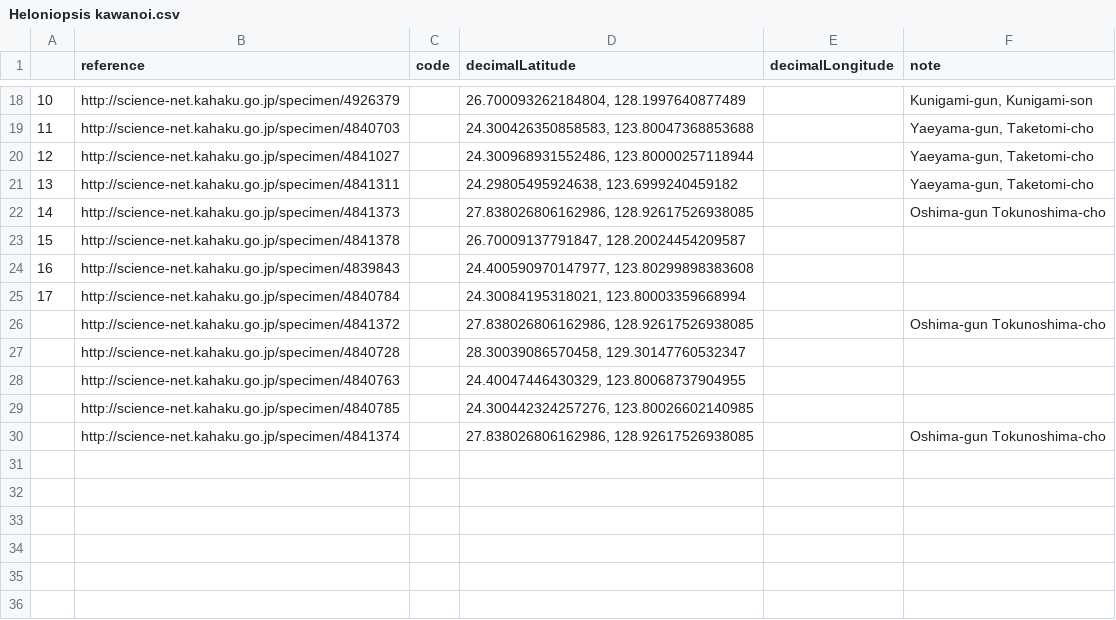
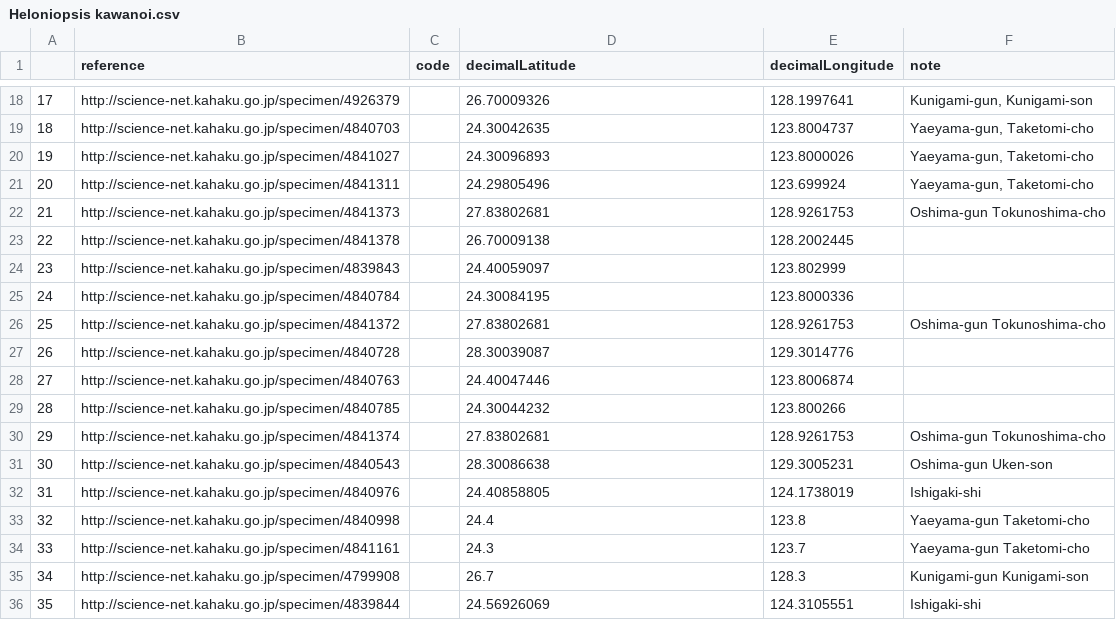
Before and after one commit to joker33006/R-work, a CSV file: Chao/point/Heloniopsis kawanoi.csv, drawn as a sheet; only a part is shown, gaps mark what is left out; the diff covers the shown part only; the diff names each change by its address in the sheet, - before the commit and + after, or states it on an @@ line.

```diff
--- a/Chao/point/Heloniopsis kawanoi.csv
+++ b/Chao/point/Heloniopsis kawanoi.csv
@@ column A renumbered between rows 2 and 30 @@
-D18 (decimalLatitude): 26.700093262184804, 128.1997640877489
+D18 (decimalLatitude): 26.70009326
-E18 (decimalLongitude): (empty)
+E18 (decimalLongitude): 128.1997641
-D19 (decimalLatitude): 24.300426350858583, 123.80047368853688
+D19 (decimalLatitude): 24.30042635
-E19 (decimalLongitude): (empty)
+E19 (decimalLongitude): 123.8004737
-D20 (decimalLatitude): 24.300968931552486, 123.80000257118944
+D20 (decimalLatitude): 24.30096893
-E20 (decimalLongitude): (empty)
+E20 (decimalLongitude): 123.8000026
-D21 (decimalLatitude): 24.29805495924638, 123.6999240459182
+D21 (decimalLatitude): 24.29805496
-E21 (decimalLongitude): (empty)
+E21 (decimalLongitude): 123.699924
-D22 (decimalLatitude): 27.838026806162986, 128.92617526938085
+D22 (decimalLatitude): 27.83802681
-E22 (decimalLongitude): (empty)
+E22 (decimalLongitude): 128.9261753
-D23 (decimalLatitude): 26.70009137791847, 128.20024454209587
+D23 (decimalLatitude): 26.70009138
-E23 (decimalLongitude): (empty)
+E23 (decimalLongitude): 128.2002445
-D24 (decimalLatitude): 24.400590970147977, 123.80299898383608
+D24 (decimalLatitude): 24.40059097
-E24 (decimalLongitude): (empty)
+E24 (decimalLongitude): 123.802999
-D25 (decimalLatitude): 24.30084195318021, 123.80003359668994
+D25 (decimalLatitude): 24.30084195
-E25 (decimalLongitude): (empty)
+E25 (decimalLongitude): 123.8000336
-D26 (decimalLatitude): 27.838026806162986, 128.92617526938085
+D26 (decimalLatitude): 27.83802681
-E26 (decimalLongitude): (empty)
+E26 (decimalLongitude): 128.9261753
-D27 (decimalLatitude): 28.30039086570458, 129.30147760532347
+D27 (decimalLatitude): 28.30039087
-E27 (decimalLongitude): (empty)
+E27 (decimalLongitude): 129.3014776
-D28 (decimalLatitude): 24.40047446430329, 123.80068737904955
+D28 (decimalLatitude): 24.40047446
-E28 (decimalLongitude): (empty)
+E28 (decimalLongitude): 123.8006874
-D29 (decimalLatitude): 24.300442324257276, 123.80026602140985
+D29 (decimalLatitude): 24.30044232
-E29 (decimalLongitude): (empty)
+E29 (decimalLongitude): 123.800266
-D30 (decimalLatitude): 27.838026806162986, 128.92617526938085
+D30 (decimalLatitude): 27.83802681
-E30 (decimalLongitude): (empty)
+E30 (decimalLongitude): 128.9261753
+row 31: 30 | http://science-net.kahaku.go.jp/specimen/4840543 |  | 28.30086638 | 129.3005231 | Oshima-gun Uken-son
+row 32: 31 | http://science-net.kahaku.go.jp/specimen/4840976 |  | 24.40858805 | 124.1738019 | Ishigaki-shi
+row 33: 32 | http://science-net.kahaku.go.jp/specimen/4840998 |  | 24.4 | 123.8 | Yaeyama-gun Taketomi-cho
+row 34: 33 | http://science-net.kahaku.go.jp/specimen/4841161 |  | 24.3 | 123.7 | Yaeyama-gun Taketomi-cho
+row 35: 34 | http://science-net.kahaku.go.jp/specimen/4799908 |  | 26.7 | 128.3 | Kunigami-gun Kunigami-son
+row 36: 35 | http://science-net.kahaku.go.jp/specimen/4839844 |  | 24.56926069 | 124.3105551 | Ishigaki-shi
```
Also changed, not shown: 6 added rows and 32 edited cells elsewhere in this file, Chao/point/Heloniopsis leucantha.csv, Chao/prim_result/Heloniopsis kawanoi.csv, 15 other files.
